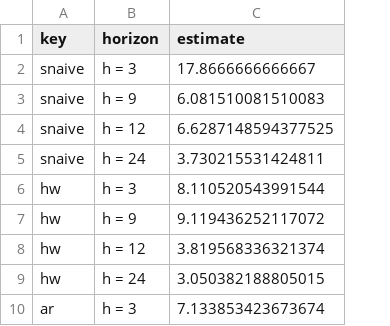
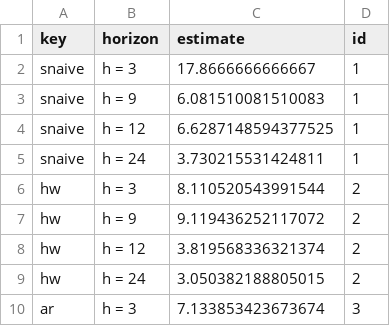
Before and after one commit to gafnts/Inflation-forecasting, a CSV file: results/analysis/ranking_mase.csv, drawn as a sheet; only a part is shown; the diff names each change by its address in the sheet, - before the commit and + after, or states it on an @@ line.

Commit message:
ID for fact_inorder

```diff
--- a/results/analysis/ranking_mase.csv
+++ b/results/analysis/ranking_mase.csv
+column D (id), rows 2-10: 1 | 1 | 1 | 1 | 2 | 2 | 2 | 2 | 3
```
